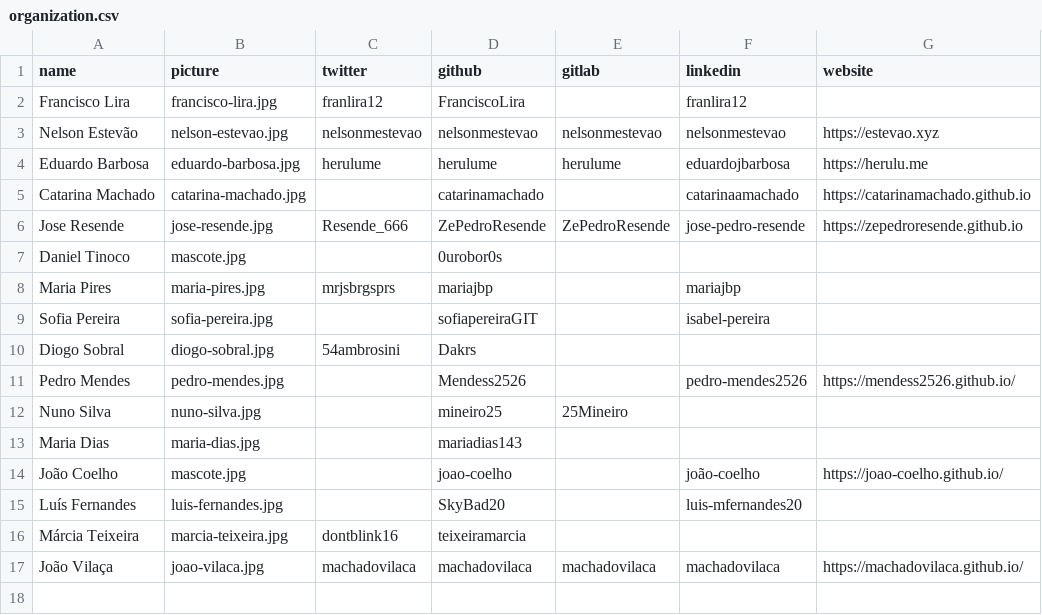
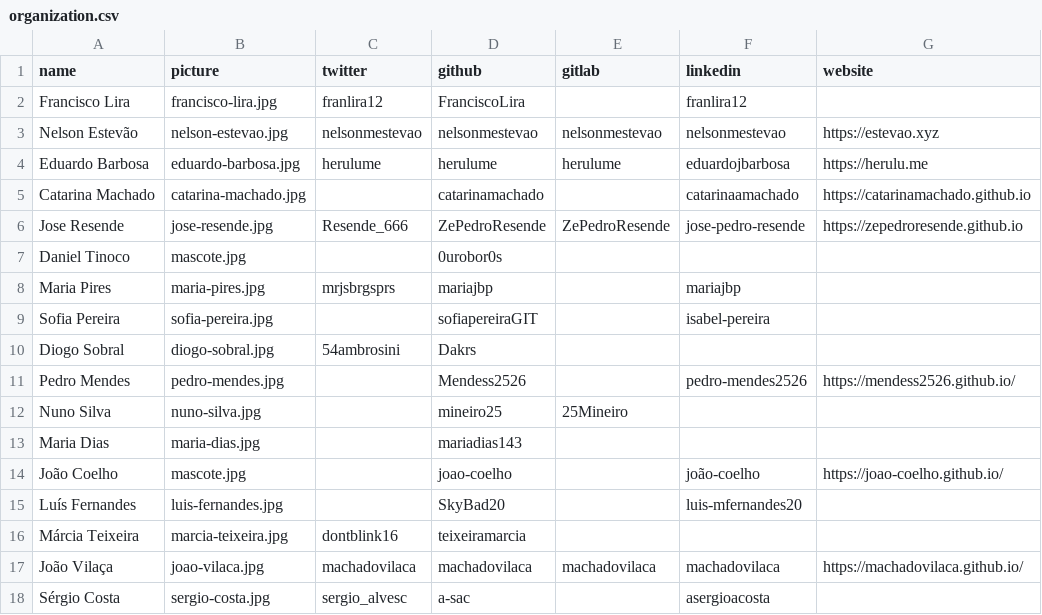
Before and after one commit to cesium/2019.seium.org, a CSV file: _data/team/organization.csv, drawn as a sheet.

Commit message:
added my info

```diff
--- a/_data/team/organization.csv
+++ b/_data/team/organization.csv
@@ -17 +17,2 @@ Márcia Teixeira,marcia-teixeira.jpg,dontblink16,teixeiramarcia,,,
 João Vilaça,joao-vilaca.jpg,machadovilaca,machadovilaca,machadovilaca,machadovilaca,https://machadovilaca.github.io/
+Sérgio Costa,sergio-costa.jpg,sergio_alvesc,a-sac,,asergioacosta,
```
